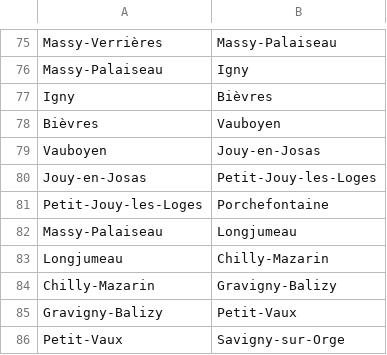
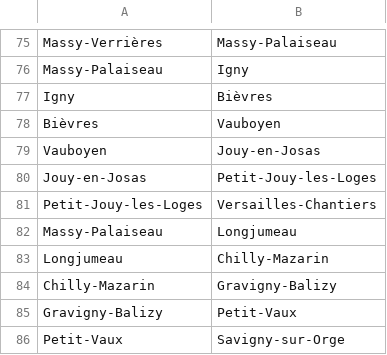
Before and after one commit to medialab/voix-des-abords, a CSV file: public/data/trajets-rerc.csv, drawn as a sheet; only a part is shown, gaps mark what is left out.

```diff
--- a/public/data/trajets-rerc.csv
+++ b/public/data/trajets-rerc.csv
@@ -80,3 +80,3 @@ Vauboyen,Jouy-en-Josas,,,,,
 Jouy-en-Josas,Petit-Jouy-les-Loges,,,,,
-Petit-Jouy-les-Loges,Porchefontaine,,,,,
+Petit-Jouy-les-Loges,Versailles-Chantiers,,,,,
 Massy-Palaiseau,Longjumeau,,,,,
```
Also changed, not shown: 2 other files.
